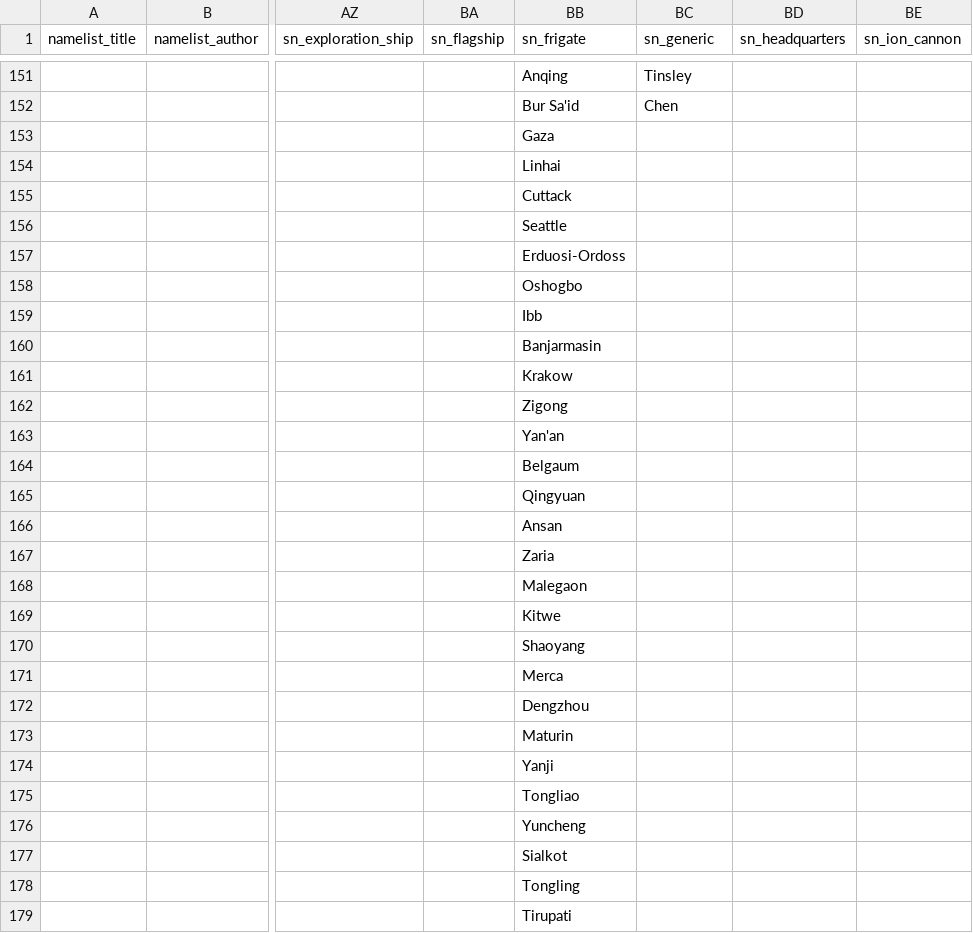
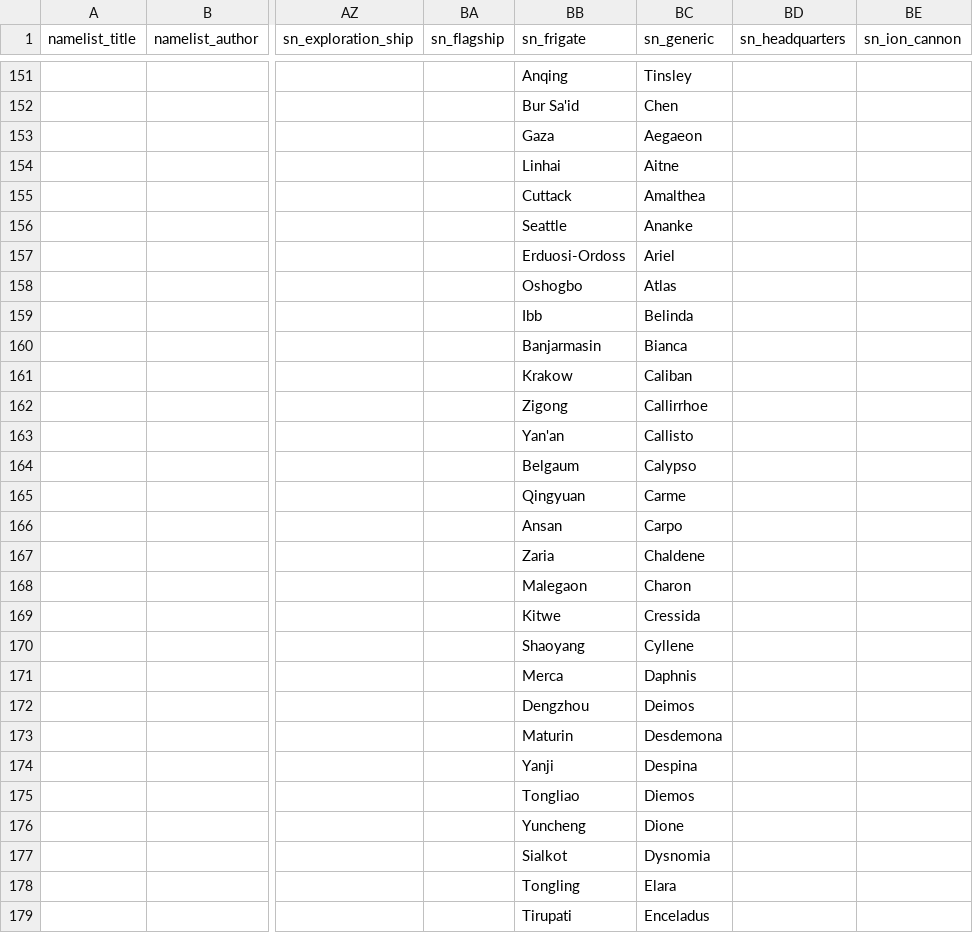
Before and after one commit to Osiris1975/namelist-mod-gen, a CSV file: examples/input_csvs/osiris_namelists/Osiris Namelists for Stellaris - AstroSci V2.3_.csv (was examples/input_csvs/osiris_namelists/Osiris Namelists for Stellaris - AstroSci V2.2.csv), drawn as a sheet; only a part is shown, gaps mark what is left out; the diff covers the shown part only; the diff names each change by its address in the sheet, - before the commit and + after, or states it on an @@ line.

```diff
--- a/examples/input_csvs/osiris_namelists/Osiris Namelists for Stellaris - AstroSci V2.2.csv
+++ b/examples/input_csvs/osiris_namelists/Osiris Namelists for Stellaris - AstroSci V2.3_.csv
-BC153 (sn_generic): (empty)
+BC153 (sn_generic): Aegaeon
-BC154 (sn_generic): (empty)
+BC154 (sn_generic): Aitne
-BC155 (sn_generic): (empty)
+BC155 (sn_generic): Amalthea
-BC156 (sn_generic): (empty)
+BC156 (sn_generic): Ananke
-BC157 (sn_generic): (empty)
+BC157 (sn_generic): Ariel
-BC158 (sn_generic): (empty)
+BC158 (sn_generic): Atlas
-BC159 (sn_generic): (empty)
+BC159 (sn_generic): Belinda
-BC160 (sn_generic): (empty)
+BC160 (sn_generic): Bianca
-BC161 (sn_generic): (empty)
+BC161 (sn_generic): Caliban
-BC162 (sn_generic): (empty)
+BC162 (sn_generic): Callirrhoe
-BC163 (sn_generic): (empty)
+BC163 (sn_generic): Callisto
-BC164 (sn_generic): (empty)
+BC164 (sn_generic): Calypso
-BC165 (sn_generic): (empty)
+BC165 (sn_generic): Carme
-BC166 (sn_generic): (empty)
+BC166 (sn_generic): Carpo
-BC167 (sn_generic): (empty)
+BC167 (sn_generic): Chaldene
-BC168 (sn_generic): (empty)
+BC168 (sn_generic): Charon
-BC169 (sn_generic): (empty)
+BC169 (sn_generic): Cressida
-BC170 (sn_generic): (empty)
+BC170 (sn_generic): Cyllene
-BC171 (sn_generic): (empty)
+BC171 (sn_generic): Daphnis
-BC172 (sn_generic): (empty)
+BC172 (sn_generic): Deimos
-BC173 (sn_generic): (empty)
+BC173 (sn_generic): Desdemona
-BC174 (sn_generic): (empty)
+BC174 (sn_generic): Despina
-BC175 (sn_generic): (empty)
+BC175 (sn_generic): Diemos
-BC176 (sn_generic): (empty)
+BC176 (sn_generic): Dione
-BC177 (sn_generic): (empty)
+BC177 (sn_generic): Dysnomia
-BC178 (sn_generic): (empty)
+BC178 (sn_generic): Elara
-BC179 (sn_generic): (empty)
+BC179 (sn_generic): Enceladus
```
Also changed, not shown: 61 edited cells elsewhere in this file, 15 other files.
